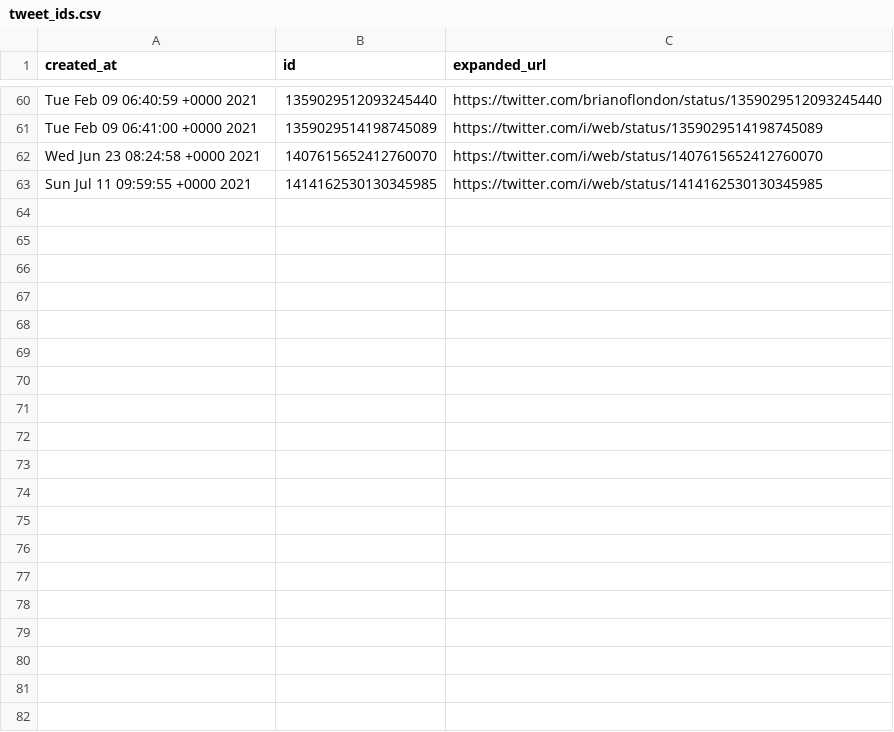
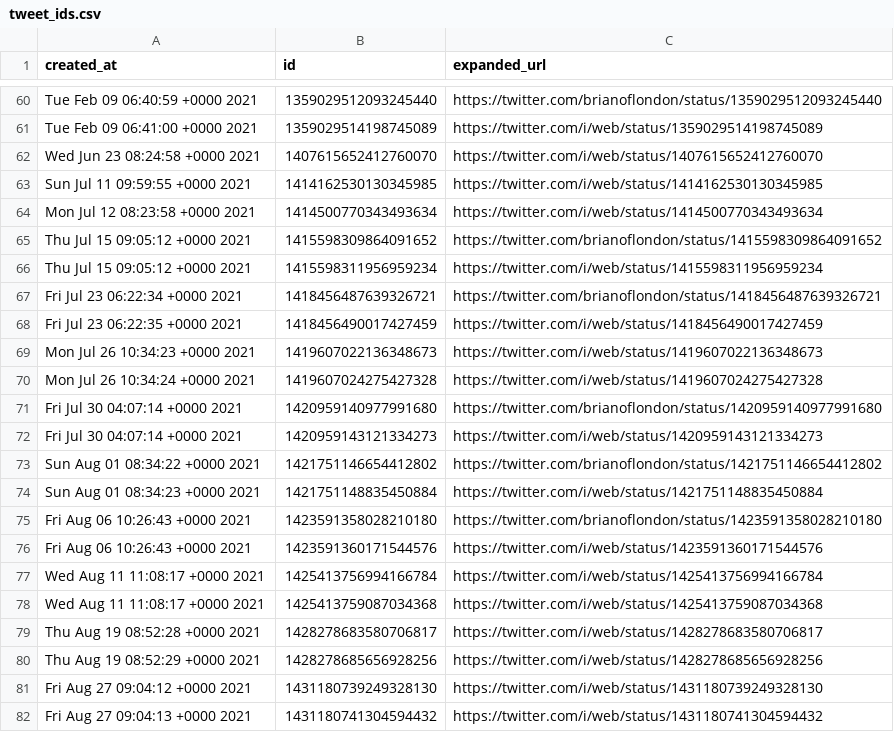
Before and after one commit to brianoflondon/kinneret, a CSV file: tweet_ids.csv, drawn as a sheet; only a part is shown, gaps mark what is left out; the diff covers the shown part only.

Commit message:
old stuff
Signed-off-by: Brian of London <brian@podping.org>

```diff
--- a/tweet_ids.csv
+++ b/tweet_ids.csv
@@ -63 +63,20 @@ Wed Jun 23 08:24:58 +0000 2021,1407615652412760070,https://twitter.com/i/web/sta
 Sun Jul 11 09:59:55 +0000 2021,1414162530130345985,https://twitter.com/i/web/status/1414162530130345985
+Mon Jul 12 08:23:58 +0000 2021,1414500770343493634,https://twitter.com/i/web/status/1414500770343493634
+Thu Jul 15 09:05:12 +0000 2021,1415598309864091652,https://twitter.com/brianoflondon/status/1415598309864091652
+Thu Jul 15 09:05:12 +0000 2021,1415598311956959234,https://twitter.com/i/web/status/1415598311956959234
+Fri Jul 23 06:22:34 +0000 2021,1418456487639326721,https://twitter.com/brianoflondon/status/1418456487639326721
+Fri Jul 23 06:22:35 +0000 2021,1418456490017427459,https://twitter.com/i/web/status/1418456490017427459
+Mon Jul 26 10:34:23 +0000 2021,1419607022136348673,https://twitter.com/i/web/status/1419607022136348673
+Mon Jul 26 10:34:24 +0000 2021,1419607024275427328,https://twitter.com/i/web/status/1419607024275427328
+Fri Jul 30 04:07:14 +0000 2021,1420959140977991680,https://twitter.com/brianoflondon/status/1420959140977991680
+Fri Jul 30 04:07:14 +0000 2021,1420959143121334273,https://twitter.com/i/web/status/1420959143121334273
+Sun Aug 01 08:34:22 +0000 2021,1421751146654412802,https://twitter.com/brianoflondon/status/1421751146654412802
+Sun Aug 01 08:34:23 +0000 2021,1421751148835450884,https://twitter.com/i/web/status/1421751148835450884
+Fri Aug 06 10:26:43 +0000 2021,1423591358028210180,https://twitter.com/brianoflondon/status/1423591358028210180
+Fri Aug 06 10:26:43 +0000 2021,1423591360171544576,https://twitter.com/i/web/status/1423591360171544576
+Wed Aug 11 11:08:17 +0000 2021,1425413756994166784,https://twitter.com/i/web/status/1425413756994166784
+Wed Aug 11 11:08:17 +0000 2021,1425413759087034368,https://twitter.com/i/web/status/1425413759087034368
+Thu Aug 19 08:52:28 +0000 2021,1428278683580706817,https://twitter.com/i/web/status/1428278683580706817
+Thu Aug 19 08:52:29 +0000 2021,1428278685656928256,https://twitter.com/i/web/status/1428278685656928256
+Fri Aug 27 09:04:12 +0000 2021,1431180739249328130,https://twitter.com/i/web/status/1431180739249328130
+Fri Aug 27 09:04:13 +0000 2021,1431180741304594432,https://twitter.com/i/web/status/1431180741304594432
```
Also changed, not shown: 10 added rows elsewhere in this file, data/levels-pd.csv, 7 other files.
